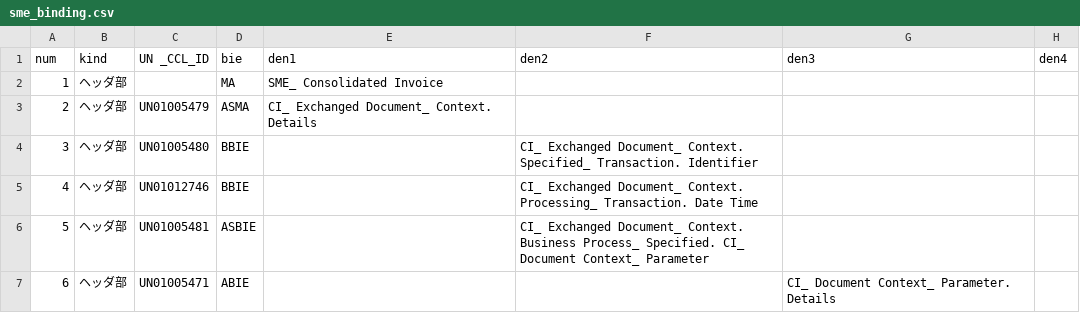
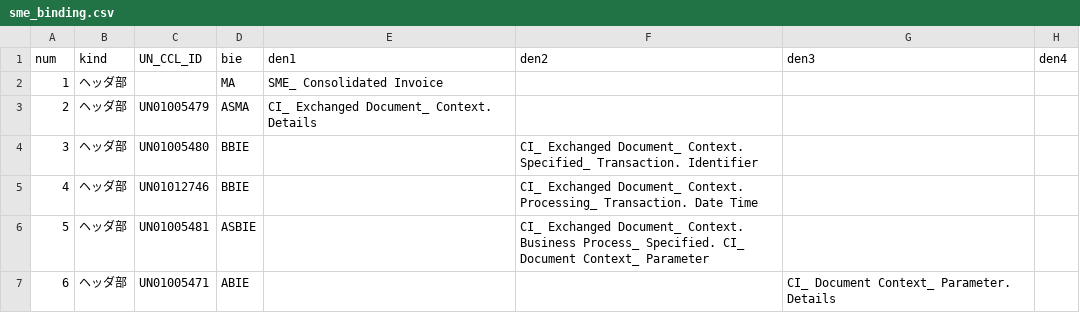
Before and after one commit to pontsoleil/Japan_core, a CSV file: CIUS/data/base/sme_binding.csv, drawn as a sheet; only a part is shown; the diff names each change by its address in the sheet, - before the commit and + after, or states it on an @@ line.

Commit message:
Update sme_binding.csv

```diff
--- a/CIUS/data/base/sme_binding.csv
+++ b/CIUS/data/base/sme_binding.csv
-C1: UN _CCL_ID
+C1: UN_CCL_ID
```
